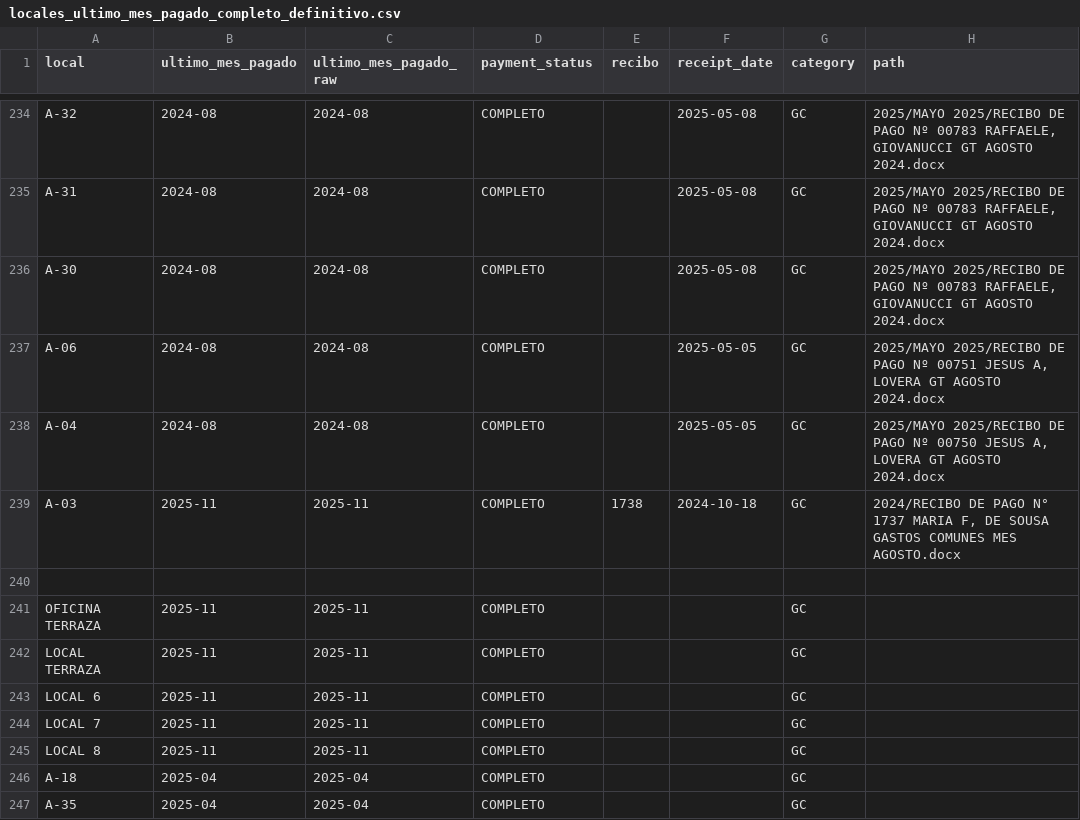
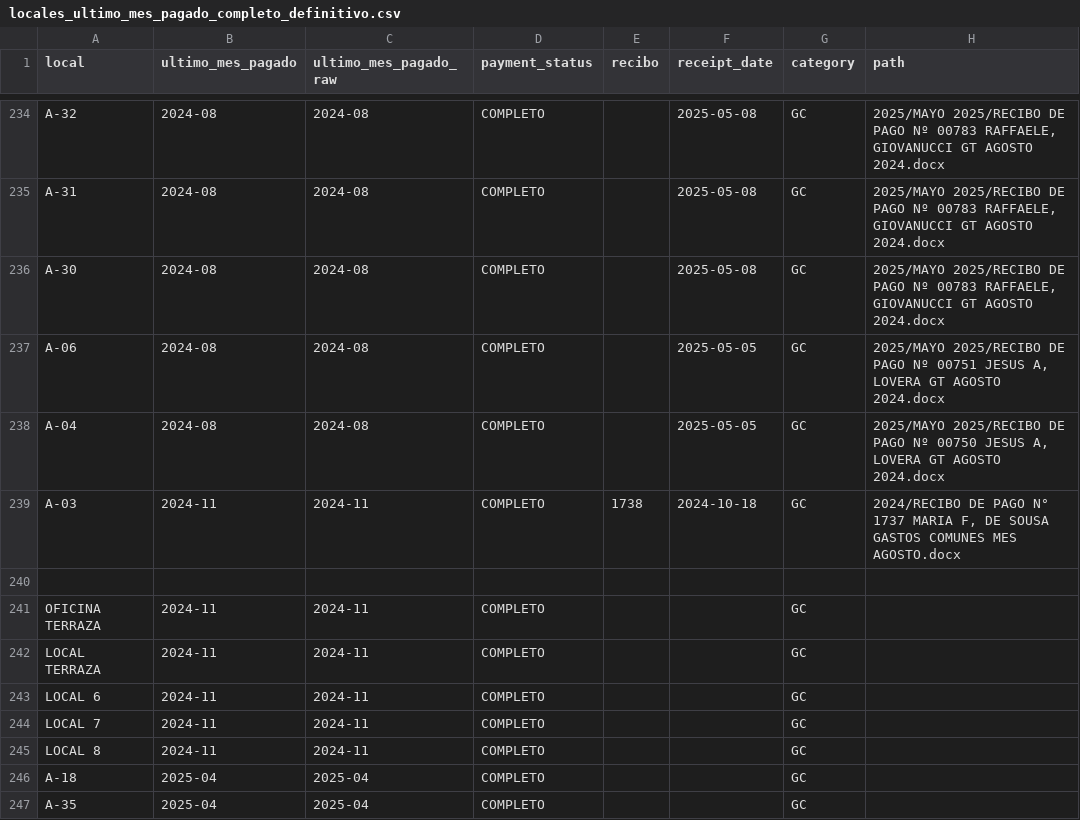
Before and after one commit to MarcoVegaR/mercach, a CSV file: database/seeders/data/Deuda Condominio Sistema Mercado/_scan/locales_ultimo_mes_pagado_completo_definitivo.csv, drawn as a sheet; only a part is shown, gaps mark what is left out.

```diff
--- a/database/seeders/data/Deuda Condominio Sistema Mercado/_scan/locales_ultimo_mes_pagado_completo_definitivo.csv
+++ b/database/seeders/data/Deuda Condominio Sistema Mercado/_scan/locales_ultimo_mes_pagado_completo_definitivo.csv
@@ -238,9 +238,9 @@ A-06,2024-08,2024-08,COMPLETO,,2025-05-05,GC,"2025/MAYO 2025/RECIBO DE PAGO Nº
 A-04,2024-08,2024-08,COMPLETO,,2025-05-05,GC,"2025/MAYO 2025/RECIBO DE PAGO Nº 00750 JESUS A, LOVERA GT AGOSTO 2024.docx"
-A-03,2025-11,2025-11,COMPLETO,1738,2024-10-18,GC,"2024/RECIBO DE PAGO N° 1737 MARIA F, DE SOUSA GASTOS COMUNES MES AGOSTO.docx"
+A-03,2024-11,2024-11,COMPLETO,1738,2024-10-18,GC,"2024/RECIBO DE PAGO N° 1737 MARIA F, DE SOUSA GASTOS COMUNES MES AGOSTO.docx"
 
-OFICINA TERRAZA,2025-11,2025-11,COMPLETO,,,GC,
-LOCAL TERRAZA,2025-11,2025-11,COMPLETO,,,GC,
-LOCAL 6,2025-11,2025-11,COMPLETO,,,GC,
-LOCAL 7,2025-11,2025-11,COMPLETO,,,GC,
-LOCAL 8,2025-11,2025-11,COMPLETO,,,GC,
+OFICINA TERRAZA,2024-11,2024-11,COMPLETO,,,GC,
+LOCAL TERRAZA,2024-11,2024-11,COMPLETO,,,GC,
+LOCAL 6,2024-11,2024-11,COMPLETO,,,GC,
+LOCAL 7,2024-11,2024-11,COMPLETO,,,GC,
+LOCAL 8,2024-11,2024-11,COMPLETO,,,GC,
 A-18,2025-04,2025-04,COMPLETO,,,GC,
```
Also changed, not shown: 8 other files.
